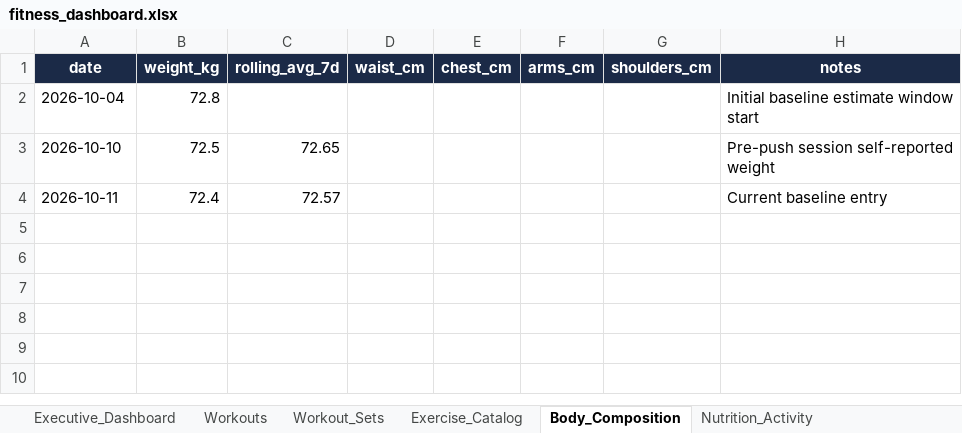
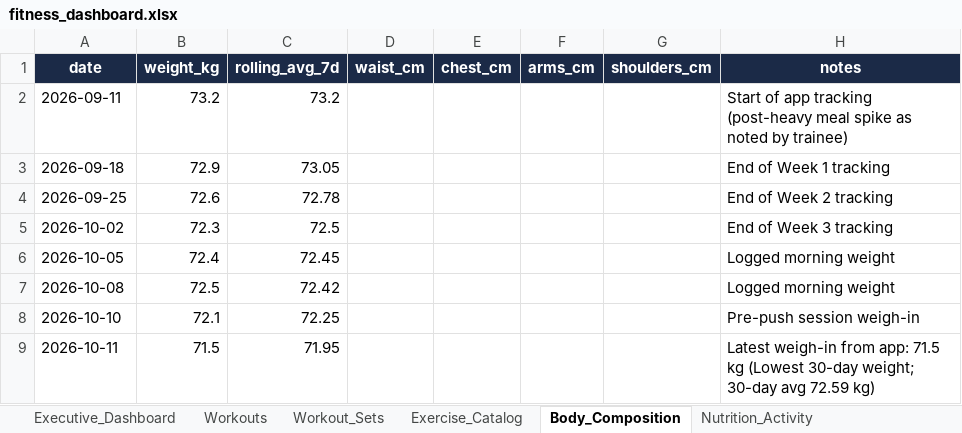
Before and after one commit to rohitraina01/fitness_coach, an Excel workbook: DASHBOARD/fitness_dashboard.xlsx, sheet Body_Composition, drawn as a sheet; values as stored, in another font and other column widths than the file's, no borders; charts and pictures and table styles not drawn; removed rows and columns are numbered as before the commit, all else as after; the diff names each change by its address in the sheet, - before the commit and + after, or states it on an @@ line.

Commit message:
Update 1.1: Recovered 125 historical sets, updated app nutrition & weight baselines, regenerated dashboard

```diff
--- a/DASHBOARD/fitness_dashboard.xlsx (sheet Body_Composition)
+++ b/DASHBOARD/fitness_dashboard.xlsx (sheet Body_Composition)
-row 2: 2026-10-04 | 72.8 |  |  |  |  |  | Initial baseline estimate window start
+row 2: 2026-09-11 | 73.2 | 73.2 |  |  |  |  | Start of app tracking (post-heavy meal spike as noted by trainee)
+row 3: 2026-09-18 | 72.9 | 73.05 |  |  |  |  | End of Week 1 tracking
+row 4: 2026-09-25 | 72.6 | 72.78 |  |  |  |  | End of Week 2 tracking
+row 5: 2026-10-02 | 72.3 | 72.5 |  |  |  |  | End of Week 3 tracking
+row 6: 2026-10-05 | 72.4 | 72.45 |  |  |  |  | Logged morning weight
+row 7: 2026-10-08 | 72.5 | 72.42 |  |  |  |  | Logged morning weight
-B8 (weight_kg): 72.5
+B8 (weight_kg): 72.1
-C8 (rolling_avg_7d): 72.65
+C8 (rolling_avg_7d): 72.25
-H8 (notes): Pre-push session self-reported weight
+H8 (notes): Pre-push session weigh-in
-B9 (weight_kg): 72.4
+B9 (weight_kg): 71.5
-C9 (rolling_avg_7d): 72.57
+C9 (rolling_avg_7d): 71.95
-H9 (notes): Current baseline entry
+H9 (notes): Latest weigh-in from app: 71.5 kg (Lowest 30-day weight; 30-day avg 72.59 kg)
```
Also changed, not shown: sheet Workout_Sets, sheet Nutrition_Activity, sheet Workouts, charts or pictures, 17 other files.
